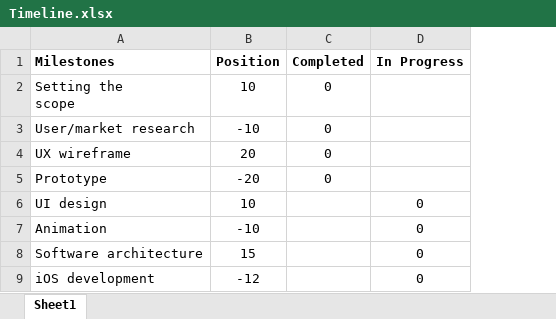
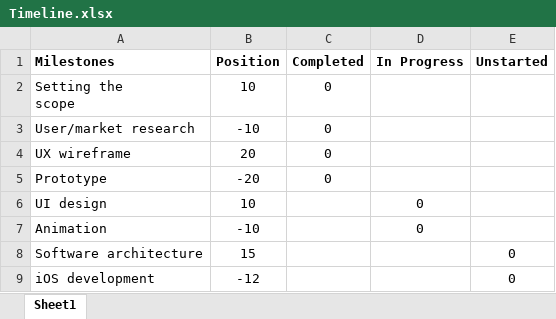
Before and after one commit to DavidKou/ExcelForPM, an Excel workbook: excel/Timeline.xlsx, sheet Sheet1, drawn as a sheet; values as stored, in another font and other column widths than the file's, no borders; charts and pictures not drawn; the diff names each change by its address in the sheet, - before the commit and + after, or states it on an @@ line.

Commit message:
Add unstarted state to excel

```diff
--- a/excel/Timeline.xlsx (sheet Sheet1)
+++ b/excel/Timeline.xlsx (sheet Sheet1)
+column E (Unstarted), rows 8-9: 0 | 0
-D8:D9 (In Progress): 0
+D8:D9 (In Progress): (empty)
```
Also changed, not shown: charts or pictures.
